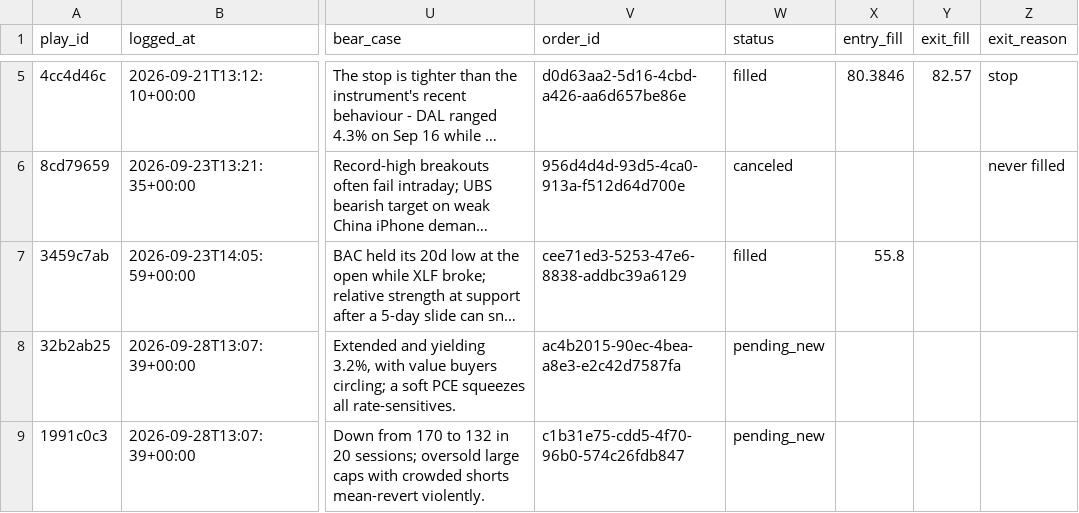
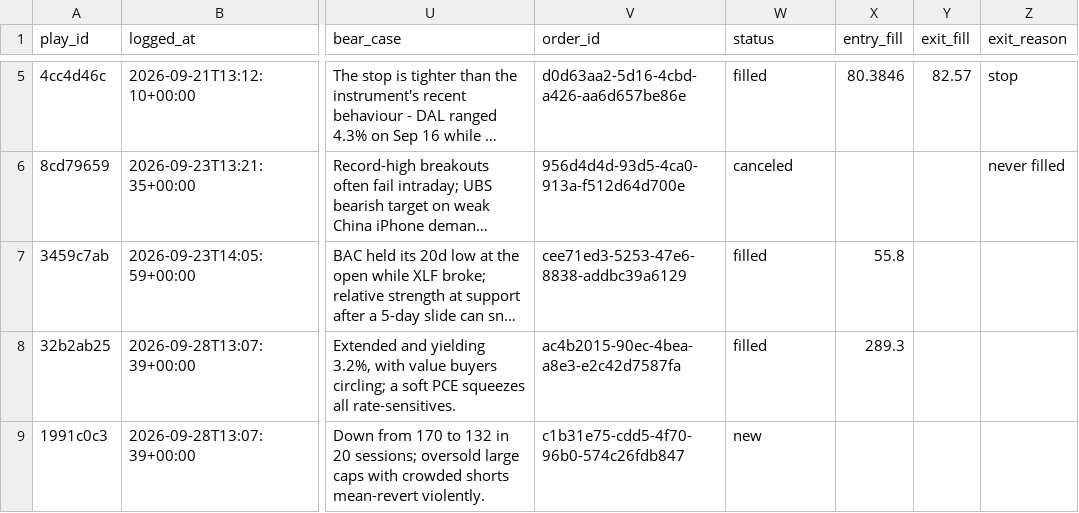
Before and after one commit to ConnorHampstead/claude-portfolio, a CSV file: journal.csv, drawn as a sheet; only a part is shown, gaps mark what is left out; long unchanged cells end in …; the diff covers the shown part only; the diff names each change by its address in the sheet, - before the commit and + after, or states it on an @@ line.

```diff
--- a/journal.csv
+++ b/journal.csv
-W8 (status): pending_new
+W8 (status): filled
-X8 (entry_fill): (empty)
+X8 (entry_fill): 289.3
-W9 (status): pending_new
+W9 (status): new
```
Also changed, not shown: 1 added row and 1 edited cell elsewhere in this file, shadow.csv, state/equity.csv, 8 other files.
